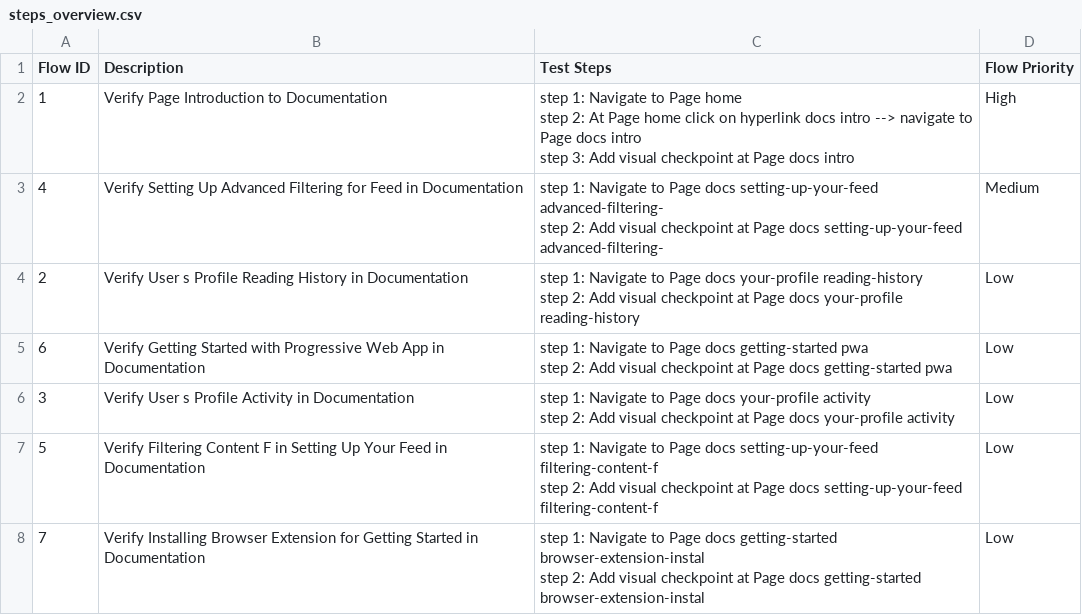
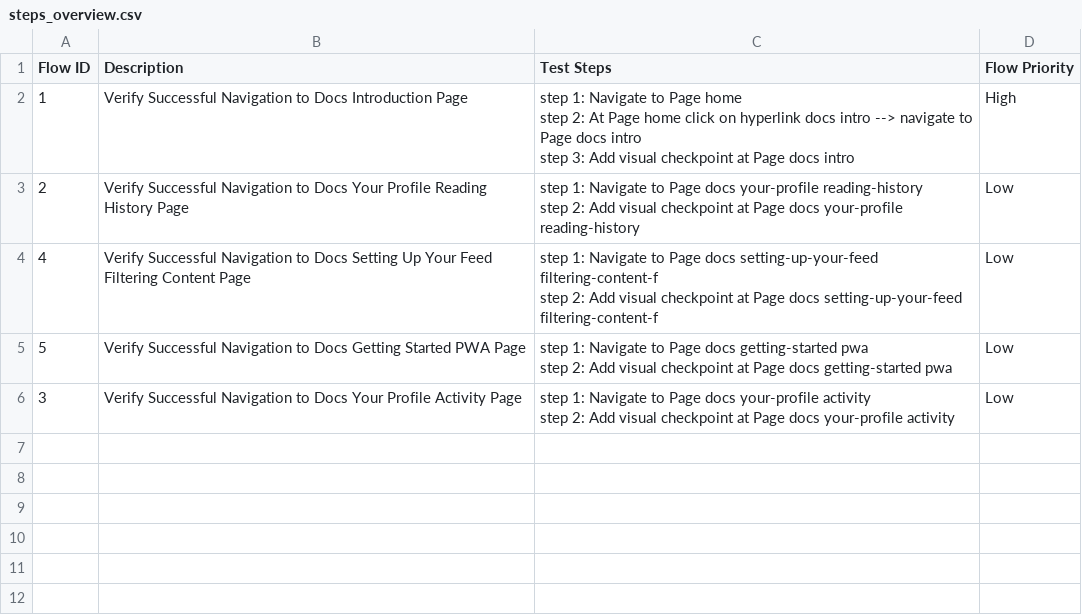
Before and after one commit to locthn/stag-edit-env, a CSV file: Test Steps/steps_overview.csv, drawn as a sheet.

```diff
--- a/Test Steps/steps_overview.csv
+++ b/Test Steps/steps_overview.csv
@@ -1,16 +1,12 @@
 Flow ID,Description,Test Steps,Flow Priority
-1,Verify Page Introduction to Documentation,"step 1: Navigate to Page home
-step 2: At Page home click on hyperlink docs intro --> navigate to Page docs intro
-step 3: Add visual checkpoint at Page docs intro",High
-4,Verify Setting Up Advanced Filtering for Feed in Documentation,"step 1: Navigate to Page docs setting-up-your-feed advanced-filtering-
-step 2: Add visual checkpoint at Page docs setting-up-your-feed advanced-filtering-",Medium
-2,Verify User s Profile Reading History in Documentation,"step 1: Navigate to Page docs your-profile reading-history
-step 2: Add visual checkpoint at Page docs your-profile reading-history",Low
-6,Verify Getting Started with Progressive Web App in Documentation,"step 1: Navigate to Page docs getting-started pwa
-step 2: Add visual checkpoint at Page docs getting-started pwa",Low
-3,Verify User s Profile Activity in Documentation,"step 1: Navigate to Page docs your-profile activity
-step 2: Add visual checkpoint at Page docs your-profile activity",Low
-5,Verify Filtering Content F in Setting Up Your Feed in Documentation,"step 1: Navigate to Page docs setting-up-your-feed filtering-content-f
-step 2: Add visual checkpoint at Page docs setting-up-your-feed filtering-content-f",Low
-7,Verify Installing Browser Extension for Getting Started in Documentation,"step 1: Navigate to Page docs getting-started browser-extension-instal
-step 2: Add visual checkpoint at Page docs getting-started browser-extension-instal",Low
+1,Verify Successful Navigation to Docs Introduction Page,"step 1: Navigate to Page home
+step 2: At Page home click on hyperlink docs intro --> navigate to Page docs intro
+step 3: Add visual checkpoint at Page docs intro",High
+2,Verify Successful Navigation to Docs Your Profile Reading History Page,"step 1: Navigate to Page docs your-profile reading-history
+step 2: Add visual checkpoint at Page docs your-profile reading-history",Low
+4,Verify Successful Navigation to Docs Setting Up Your Feed Filtering Content Page,"step 1: Navigate to Page docs setting-up-your-feed filtering-content-f
+step 2: Add visual checkpoint at Page docs setting-up-your-feed filtering-content-f",Low
+5,Verify Successful Navigation to Docs Getting Started PWA Page,"step 1: Navigate to Page docs getting-started pwa
+step 2: Add visual checkpoint at Page docs getting-started pwa",Low
+3,Verify Successful Navigation to Docs Your Profile Activity Page,"step 1: Navigate to Page docs your-profile activity
+step 2: Add visual checkpoint at Page docs your-profile activity",Low
```
Also changed, not shown: 27 other files.
